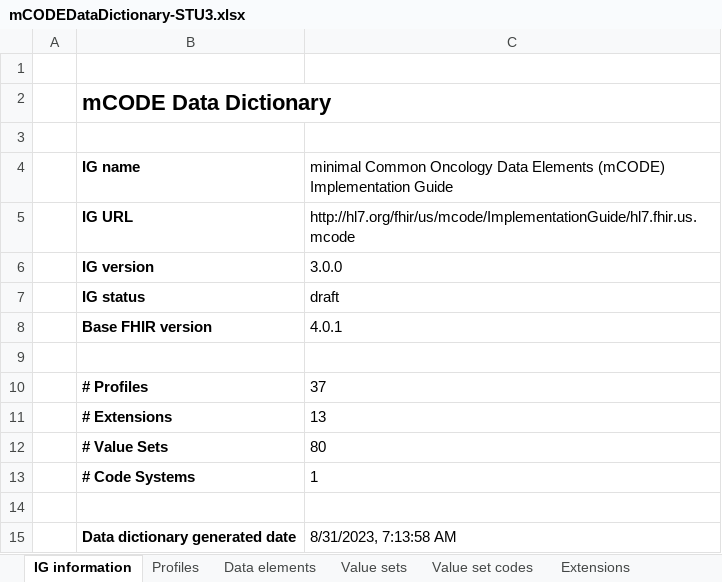
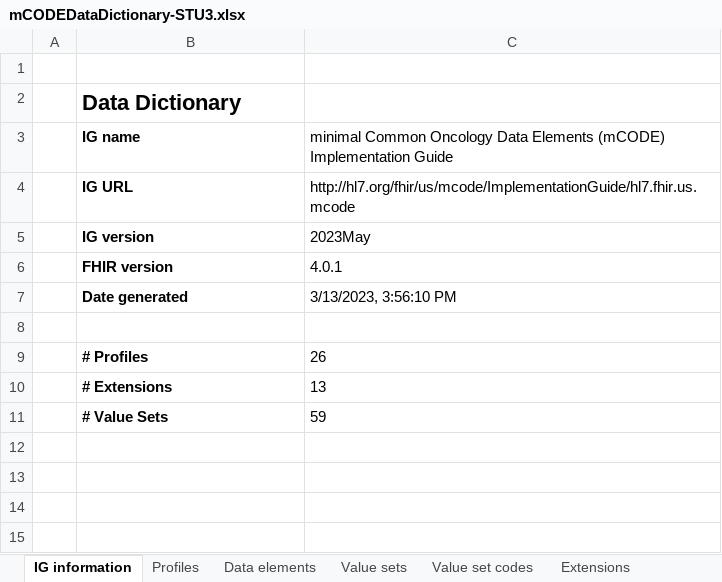
Before and after one commit to HL7/fhir-mCODE-ig, an Excel workbook: input/images/data-dictionary/mCODEDataDictionary-STU3.xlsx, sheet IG information, drawn as a sheet; only a part is shown; values as stored, in another font and other column widths than the file's, no borders; removed rows and columns are numbered as before the commit, all else as after; the diff covers the shown part only; the diff names each change by its address in the sheet, - before the commit and + after, or states it on an @@ line.

Commit message:
update data dictionary using ig-update

```diff
--- a/input/images/data-dictionary/mCODEDataDictionary-STU3.xlsx (sheet IG information)
+++ b/input/images/data-dictionary/mCODEDataDictionary-STU3.xlsx (sheet IG information)
-B2: mCODE Data Dictionary
+B2: Data Dictionary
-row 3: (empty)
-C5: 3.0.0
+C5: 2023May
-row 7:  | IG status | draft
-B6: Base FHIR version
+B6: FHIR version
+row 7:  | Date generated | 3/13/2023, 3:56:10 PM
-C9: 37
+C9: 26
-C11: 80
+C11: 59
-row 13:  | # Code Systems | 1
-row 14: (empty)
-row 15:  | Data dictionary generated date | 8/31/2023, 7:13:58 AM
```
Also changed, not shown: 14 removed rows elsewhere in this sheet, sheet Value set codes, sheet Data elements, sheet Value sets, sheet Profiles, sheet Extensions, hidden cells, input/images/data-dictionary/mCODEDataDictionary-STU3-vs-STU2.1.xlsx, 2 other files.
